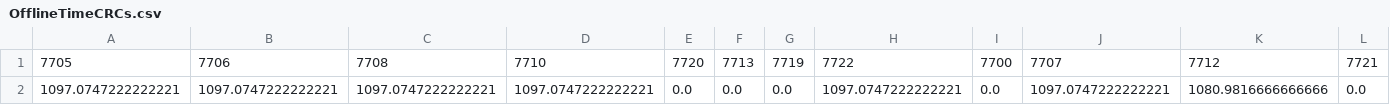
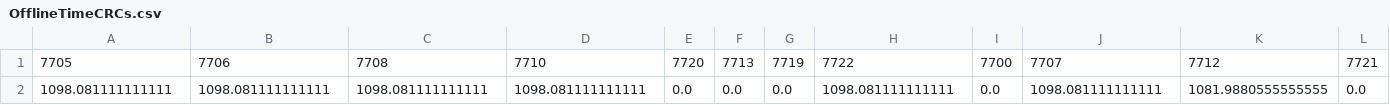
Before and after one commit to antonioiuliano2/crc_summary, a CSV file: OfflineTimeCRCs.csv, drawn as a sheet; only a part is shown; removed rows and columns are numbered as before the commit, all else as after; rows hold the shown columns only; the diff names each change by its address in the sheet, - before the commit and + after, or states it on an @@ line.

```diff
--- a/OfflineTimeCRCs.csv
+++ b/OfflineTimeCRCs.csv
-row 2: 1097.0747222222221 | 1097.0747222222221 | 1097.0747222222221 | 1097.0747222222221 | 0.0 | 0.0 | 0.0 | 1097.0747222222221 | 0.0 | 1097.0747222222221 | 1080.9816666666666 | 0.0
+row 2: 1098.081111111111 | 1098.081111111111 | 1098.081111111111 | 1098.081111111111 | 0.0 | 0.0 | 0.0 | 1098.081111111111 | 0.0 | 1098.081111111111 | 1081.9880555555555 | 0.0
```
Also changed, not shown: CRCNetwork_status_report.csv.
